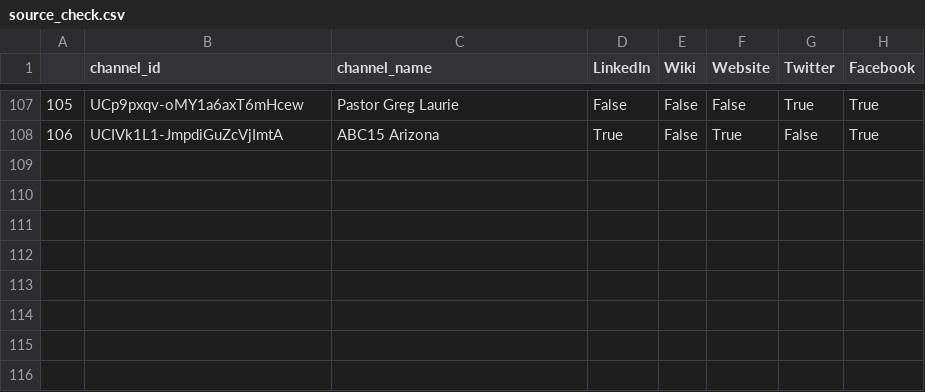
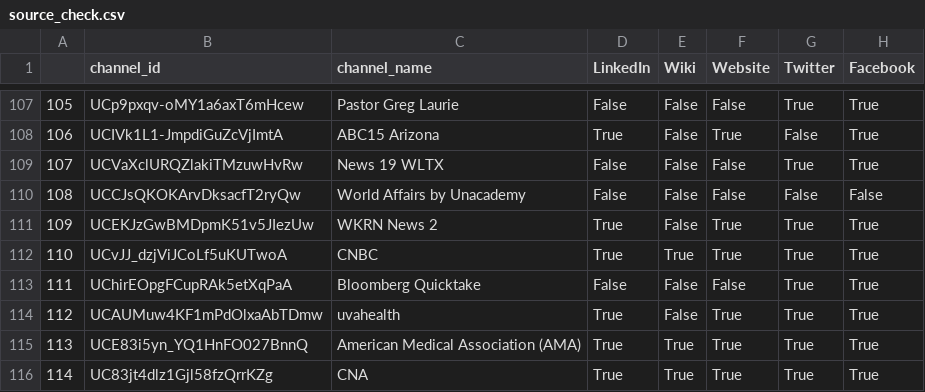
Before and after one commit to R3NZ3L/TruthfulSearch, a CSV file: datasets/covid_vaccine/source_check.csv, drawn as a sheet; only a part is shown, gaps mark what is left out; the diff names each change by its address in the sheet, - before the commit and + after, or states it on an @@ line.

```diff
--- a/datasets/covid_vaccine/source_check.csv
+++ b/datasets/covid_vaccine/source_check.csv
+row 109: 107 | UCVaXclURQZlakiTMzuwHvRw | News 19 WLTX | False | False | False | True | True
+row 110: 108 | UCCJsQKOKArvDksacfT2ryQw | World Affairs by Unacademy | False | False | False | False | False
+row 111: 109 | UCEKJzGwBMDpmK51v5JIezUw | WKRN News 2 | True | False | True | True | True
+row 112: 110 | UCvJJ_dzjViJCoLf5uKUTwoA | CNBC | True | True | True | True | True
+row 113: 111 | UChirEOpgFCupRAk5etXqPaA | Bloomberg Quicktake | False | False | False | True | True
+row 114: 112 | UCAUMuw4KF1mPdOlxaAbTDmw | uvahealth | True | False | True | True | True
+row 115: 113 | UCE83i5yn_YQ1HnFO027BnnQ | American Medical Association (AMA) | True | True | True | True | True
+row 116: 114 | UC83jt4dlz1Gjl58fzQrrKZg | CNA | True | True | True | True | True
```
Also changed, not shown: datasets/covid_vaccine/source_links.csv, 2 other files.
